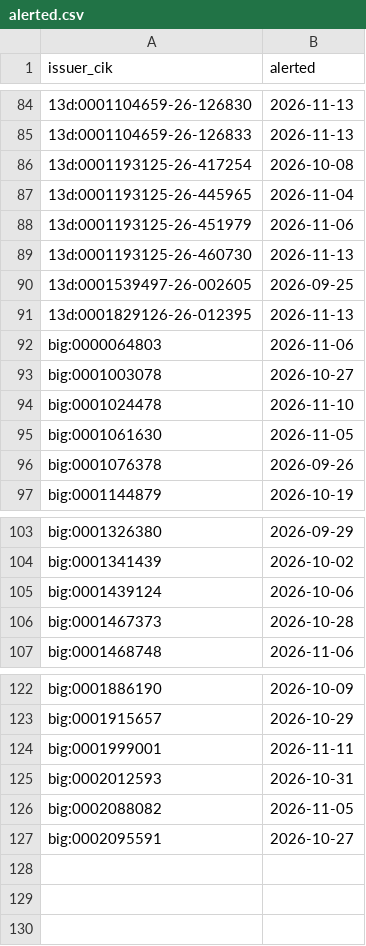
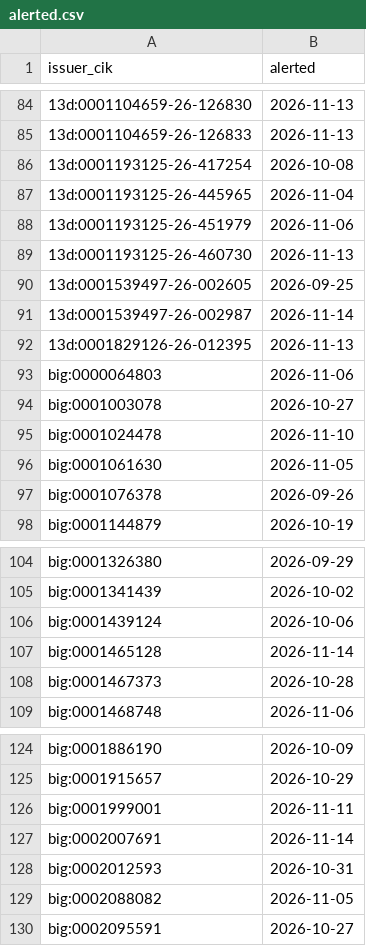
Before and after one commit to jwill736/market-tracker, a CSV file: alerted.csv, drawn as a sheet; only a part is shown, gaps mark what is left out.

```diff
--- a/alerted.csv
+++ b/alerted.csv
@@ -90,2 +90,3 @@ issuer_cik,alerted
 13d:0001539497-26-002605,2026-09-25
+13d:0001539497-26-002987,2026-11-14
 13d:0001829126-26-012395,2026-11-13
@@ -105,2 +106,3 @@ big:0001341439,2026-10-02
 big:0001439124,2026-10-06
+big:0001465128,2026-11-14
 big:0001467373,2026-10-28
@@ -124,2 +126,3 @@ big:0001915657,2026-10-29
 big:0001999001,2026-11-11
+big:0002007691,2026-11-14
 big:0002012593,2026-10-31
```
Also changed, not shown: alert_log.csv, early_calls.csv, 3 other files.
